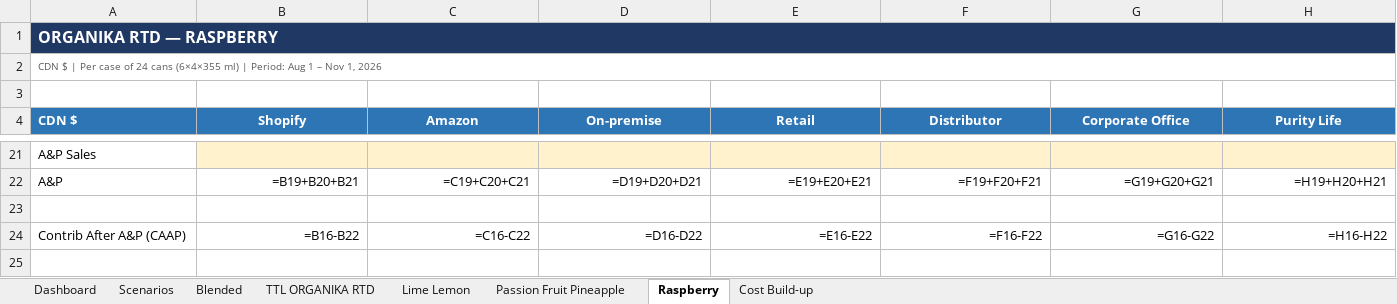
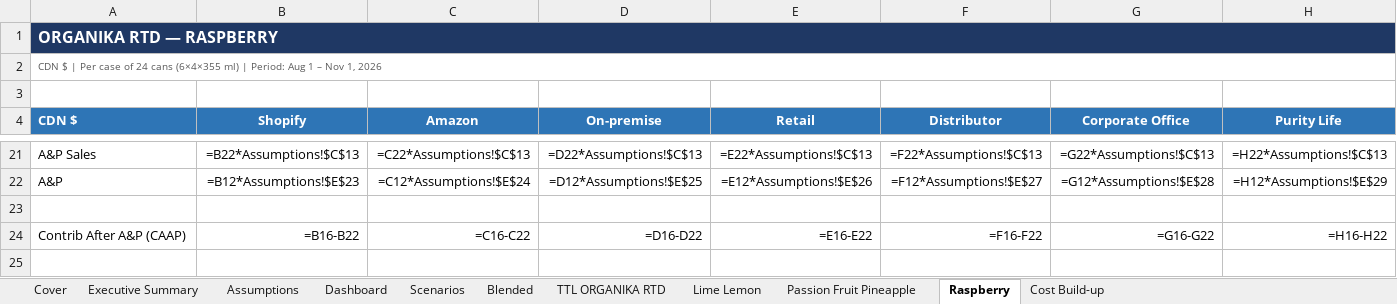
Before and after one commit to louisnto-cloud/my-first-project, an Excel workbook: Organika_RTD_PL_Aug-Nov2026.xlsx, sheet Raspberry, drawn as a sheet; only a part is shown, gaps mark what is left out; values as stored, in another font and other column widths than the file's, no borders; formulas without a stored value are shown as written; the diff covers the shown part only; the diff names each change by its address in the sheet, - before the commit and + after, or states it on an @@ line.

```diff
--- a/Organika_RTD_PL_Aug-Nov2026.xlsx (sheet Raspberry)
+++ b/Organika_RTD_PL_Aug-Nov2026.xlsx (sheet Raspberry)
+sheet tab: Cover
+sheet tab: Executive Summary
+sheet tab: Assumptions
-B21:H21 fill: #FFF2CC
+B21:H21 fill: none
-B21 (Shopify): (empty)
+B21 (Shopify): =B22*Assumptions!$C$13
-C21 (Amazon): (empty)
+C21 (Amazon): =C22*Assumptions!$C$13
-D21 (On-premise): (empty)
+D21 (On-premise): =D22*Assumptions!$C$13
-E21 (Retail): (empty)
+E21 (Retail): =E22*Assumptions!$C$13
-F21 (Distributor): (empty)
+F21 (Distributor): =F22*Assumptions!$C$13
-G21 (Corporate Office): (empty)
+G21 (Corporate Office): =G22*Assumptions!$C$13
-H21 (Purity Life): (empty)
+H21 (Purity Life): =H22*Assumptions!$C$13
-B22 (Shopify): =B19+B20+B21
+B22 (Shopify): =B12*Assumptions!$E$23
-C22 (Amazon): =C19+C20+C21
+C22 (Amazon): =C12*Assumptions!$E$24
-D22 (On-premise): =D19+D20+D21
+D22 (On-premise): =D12*Assumptions!$E$25
-E22 (Retail): =E19+E20+E21
+E22 (Retail): =E12*Assumptions!$E$26
-F22 (Distributor): =F19+F20+F21
+F22 (Distributor): =F12*Assumptions!$E$27
-G22 (Corporate Office): =G19+G20+G21
+G22 (Corporate Office): =G12*Assumptions!$E$28
-H22 (Purity Life): =H19+H20+H21
+H22 (Purity Life): =H12*Assumptions!$E$29
```
Also changed, not shown: 64 edited cells and cell formats elsewhere in this sheet, sheet Lime Lemon, sheet Passion Fruit Pineapple, sheet TTL ORGANIKA RTD, charts or pictures, 1 other file.
